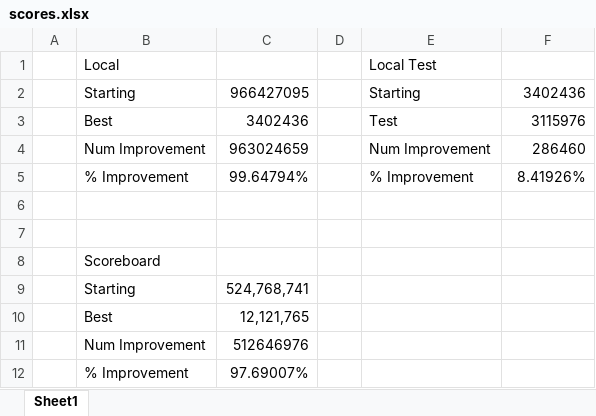
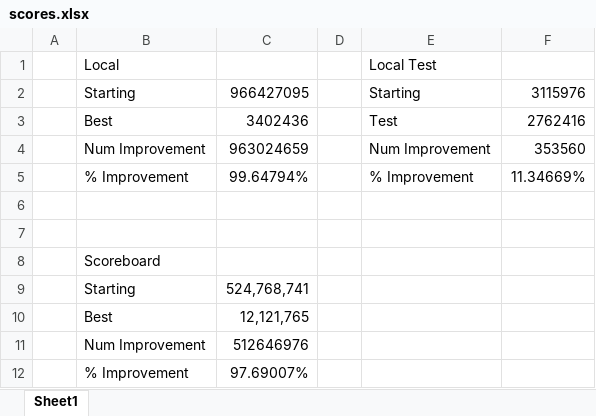
Before and after one commit to dnmalenke/qualifying_2023, an Excel workbook: scores.xlsx, sheet Sheet1, drawn as a sheet; values as stored, in another font and other column widths than the file's, no borders; the diff names each change by its address in the sheet, - before the commit and + after, or states it on an @@ line.

```diff
--- a/scores.xlsx (sheet Sheet1)
+++ b/scores.xlsx (sheet Sheet1)
-F2: 3402436
+F2: 3115976
-F3: 3115976
+F3: 2762416
-F4: 286460
+F4: 353560
-F5: 8.41926%
+F5: 11.34669%
```
Also changed, not shown: 2 other files.
